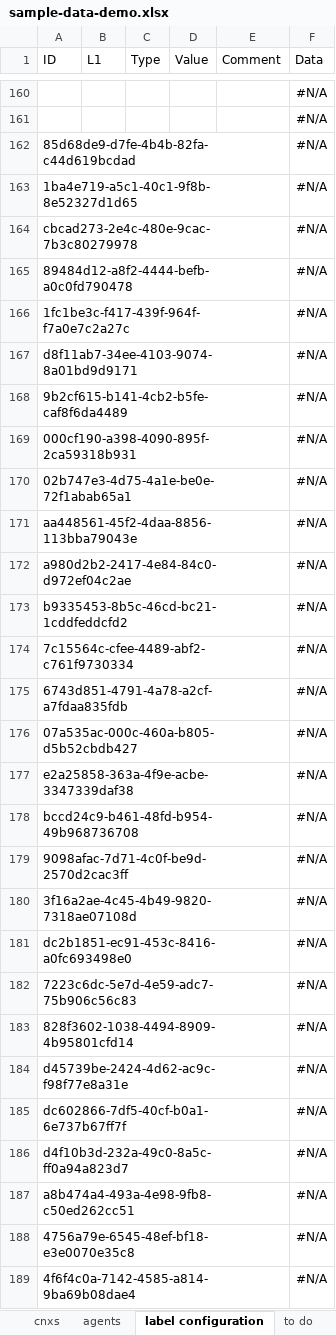
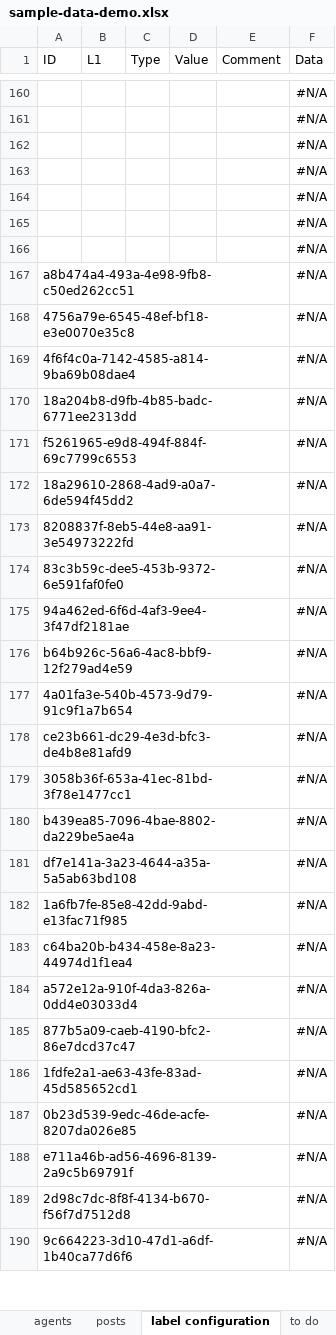
Before and after one commit to LivelyGig/Product, an Excel workbook: jvm/src/main/resources/sample-data-demo.xlsx, sheet label configuration, drawn as a sheet; only a part is shown, gaps mark what is left out; the shorter side is filled out with more unchanged rows; values as stored, in another font and other column widths than the file's, no borders; table styles not drawn; removed rows and columns are numbered as before the commit, all else as after; the diff covers the shown part only; the diff names each change by its address in the sheet, - before the commit and + after, or states it on an @@ line.

Commit message:
Updated labels to specify view definitions
also, added some additional Posts on new sheet in Excel only.

```diff
--- a/jvm/src/main/resources/sample-data-demo.xlsx (sheet label configuration)
+++ b/jvm/src/main/resources/sample-data-demo.xlsx (sheet label configuration)
+sheet tab: posts
-A162 (ID): 85d68de9-d7fe-4b4b-82fa-c44d619bcdad
+A162 (ID): (empty)
-A163 (ID): 1ba4e719-a5c1-40c1-9f8b-8e52327d1d65
+A163 (ID): (empty)
-A164 (ID): cbcad273-2e4c-480e-9cac-7b3c80279978
+A164 (ID): (empty)
-A165 (ID): 89484d12-a8f2-4444-befb-a0c0fd790478
+A165 (ID): (empty)
-A166 (ID): 1fc1be3c-f417-439f-964f-f7a0e7c2a27c
+A166 (ID): (empty)
-row 167: d8f11ab7-34ee-4103-9074-8a01bd9d9171 |  |  |  |  | #N/A
-row 168: 9b2cf615-b141-4cb2-b5fe-caf8f6da4489 |  |  |  |  | #N/A
-row 169: 000cf190-a398-4090-895f-2ca59318b931 |  |  |  |  | #N/A
-row 170: 02b747e3-4d75-4a1e-be0e-72f1abab65a1 |  |  |  |  | #N/A
-row 171: aa448561-45f2-4daa-8856-113bba79043e |  |  |  |  | #N/A
-row 172: a980d2b2-2417-4e84-84c0-d972ef04c2ae |  |  |  |  | #N/A
-row 173: b9335453-8b5c-46cd-bc21-1cddfeddcfd2 |  |  |  |  | #N/A
-row 174: 7c15564c-cfee-4489-abf2-c761f9730334 |  |  |  |  | #N/A
-row 175: 6743d851-4791-4a78-a2cf-a7fdaa835fdb |  |  |  |  | #N/A
-row 176: 07a535ac-000c-460a-b805-d5b52cbdb427 |  |  |  |  | #N/A
-row 177: e2a25858-363a-4f9e-acbe-3347339daf38 |  |  |  |  | #N/A
-row 178: bccd24c9-b461-48fd-b954-49b968736708 |  |  |  |  | #N/A
-row 179: 9098afac-7d71-4c0f-be9d-2570d2cac3ff |  |  |  |  | #N/A
-row 180: 3f16a2ae-4c45-4b49-9820-7318ae07108d |  |  |  |  | #N/A
-row 181: dc2b1851-ec91-453c-8416-a0fc693498e0 |  |  |  |  | #N/A
-row 182: 7223c6dc-5e7d-4e59-adc7-75b906c56c83 |  |  |  |  | #N/A
-row 183: 828f3602-1038-4494-8909-4b95801cfd14 |  |  |  |  | #N/A
-row 184: d45739be-2424-4d62-ac9c-f98f77e8a31e |  |  |  |  | #N/A
-row 185: dc602866-7df5-40cf-b0a1-6e737b67ff7f |  |  |  |  | #N/A
-row 186: d4f10b3d-232a-49c0-8a5c-ff0a94a823d7 |  |  |  |  | #N/A
```
Also changed, not shown: 16 added rows, 16 removed rows, 20 edited cells and cell formats elsewhere in this sheet, sheet to do, formulas that keep their value, 1 other file.
